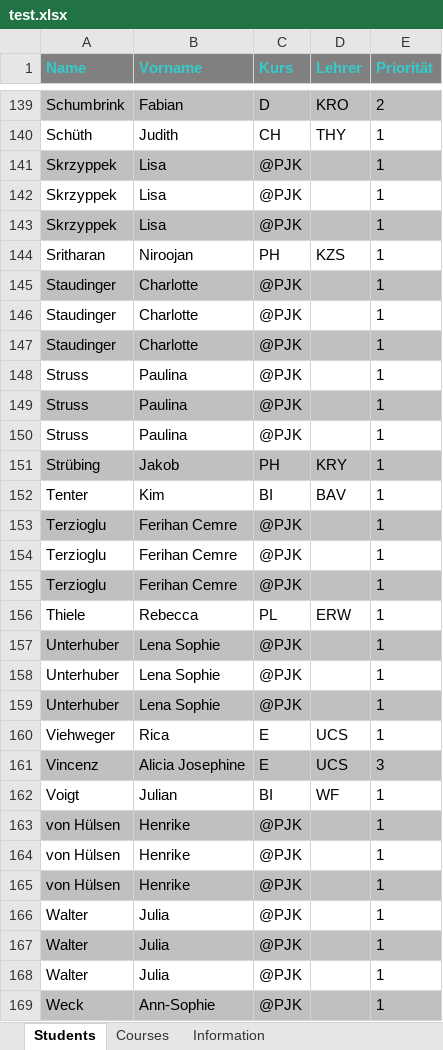
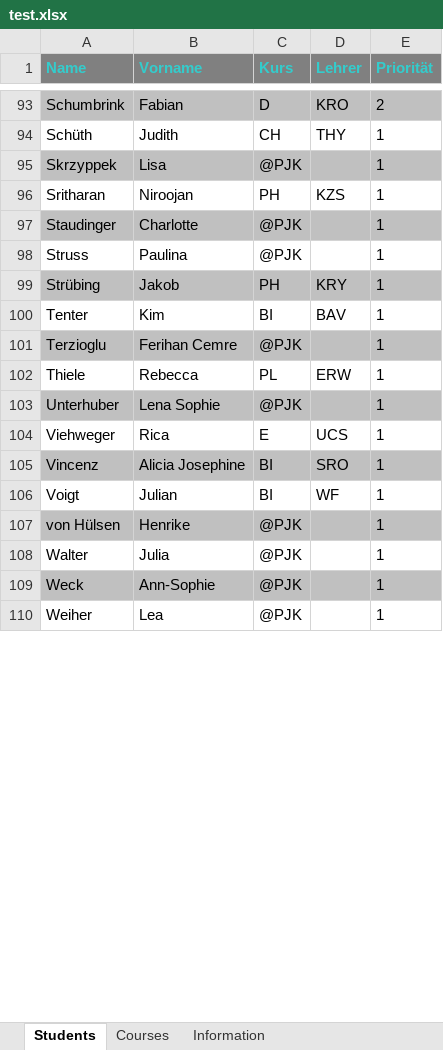
Before and after one commit to juhu1705/CaRP, an Excel workbook: Wahlverteiler/test.xlsx, sheet Students, drawn as a sheet; only a part is shown, gaps mark what is left out; the shorter side is filled out with more unchanged rows; values as stored, in another font and other column widths than the file's, no borders; removed rows and columns are numbered as before the commit, all else as after; the diff covers the shown part only; the diff names each change by its address in the sheet, - before the commit and + after, or states it on an @@ line.

```diff
--- a/Wahlverteiler/test.xlsx (sheet Students)
+++ b/Wahlverteiler/test.xlsx (sheet Students)
-row 142: Skrzyppek | Lisa | @PJK |  | 1
-row 143: Skrzyppek | Lisa | @PJK |  | 1
-row 146: Staudinger | Charlotte | @PJK |  | 1
-row 147: Staudinger | Charlotte | @PJK |  | 1
-row 148: Struss | Paulina | @PJK |  | 1
-row 149: Struss | Paulina | @PJK |  | 1
-row 154: Terzioglu | Ferihan Cemre | @PJK |  | 1
-row 155: Terzioglu | Ferihan Cemre | @PJK |  | 1
-row 158: Unterhuber | Lena Sophie | @PJK |  | 1
-row 159: Unterhuber | Lena Sophie | @PJK |  | 1
-C105 (Kurs): E
+C105 (Kurs): BI
-D105 (Lehrer): UCS
+D105 (Lehrer): SRO
-E105 (Priorität): 3
+E105 (Priorität): 1
-row 164: von Hülsen | Henrike | @PJK |  | 1
-row 165: von Hülsen | Henrike | @PJK |  | 1
-row 166: Walter | Julia | @PJK |  | 1
-row 167: Walter | Julia | @PJK |  | 1
```
Also changed, not shown: 52 removed rows and 38 edited cells elsewhere in this sheet, sheet Courses, sheet Information, 30 other files.
